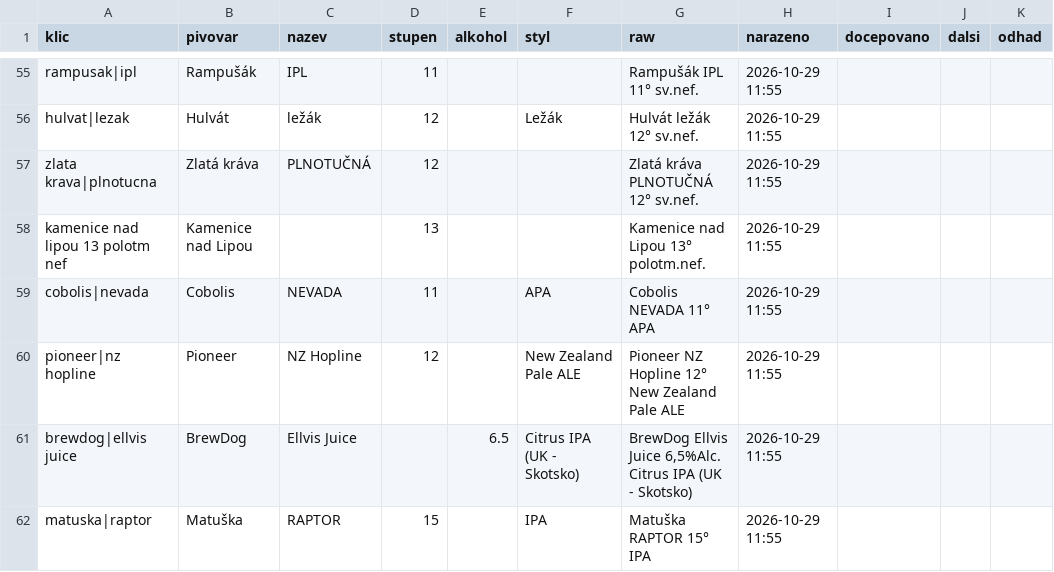
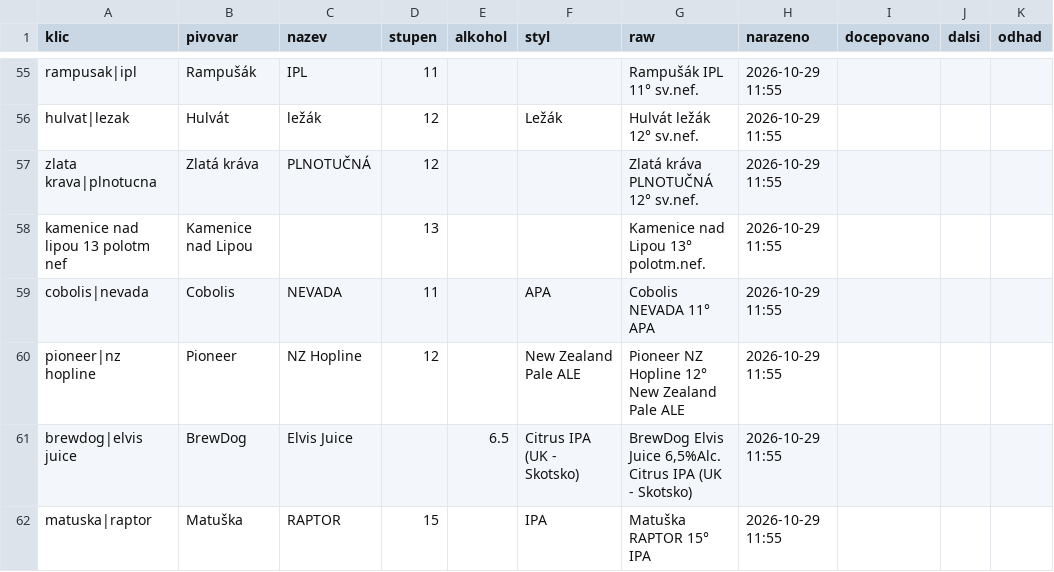
Before and after one commit to romankokos1/gal, a CSV file: data/kmpcb/historie.csv, drawn as a sheet; only a part is shown, gaps mark what is left out.

```diff
--- a/data/kmpcb/historie.csv
+++ b/data/kmpcb/historie.csv
@@ -60,3 +60,3 @@ cobolis|nevada,Cobolis,NEVADA,11,,APA,Cobolis NEVADA 11° APA,2026-10-29 11:55,,
 pioneer|nz hopline,Pioneer,NZ Hopline,12,,New Zealand Pale ALE,Pioneer NZ Hopline 12° New Zealand Pale ALE,2026-10-29 11:55,,,
-brewdog|ellvis juice,BrewDog,Ellvis Juice,,6.5,Citrus IPA (UK - Skotsko),"BrewDog Ellvis Juice 6,5%Alc. Citrus IPA (UK - Skotsko)",2026-10-29 11:55,,,
+brewdog|elvis juice,BrewDog,Elvis Juice,,6.5,Citrus IPA (UK - Skotsko),"BrewDog Elvis Juice 6,5%Alc. Citrus IPA (UK - Skotsko)",2026-10-29 11:55,,,
 matuska|raptor,Matuška,RAPTOR,15,,IPA,Matuška RAPTOR 15° IPA,2026-10-29 11:55,,,
```
Also changed, not shown: data/galerie/historie.csv, data/matuska-jzp/historie.csv, 9 other files.
